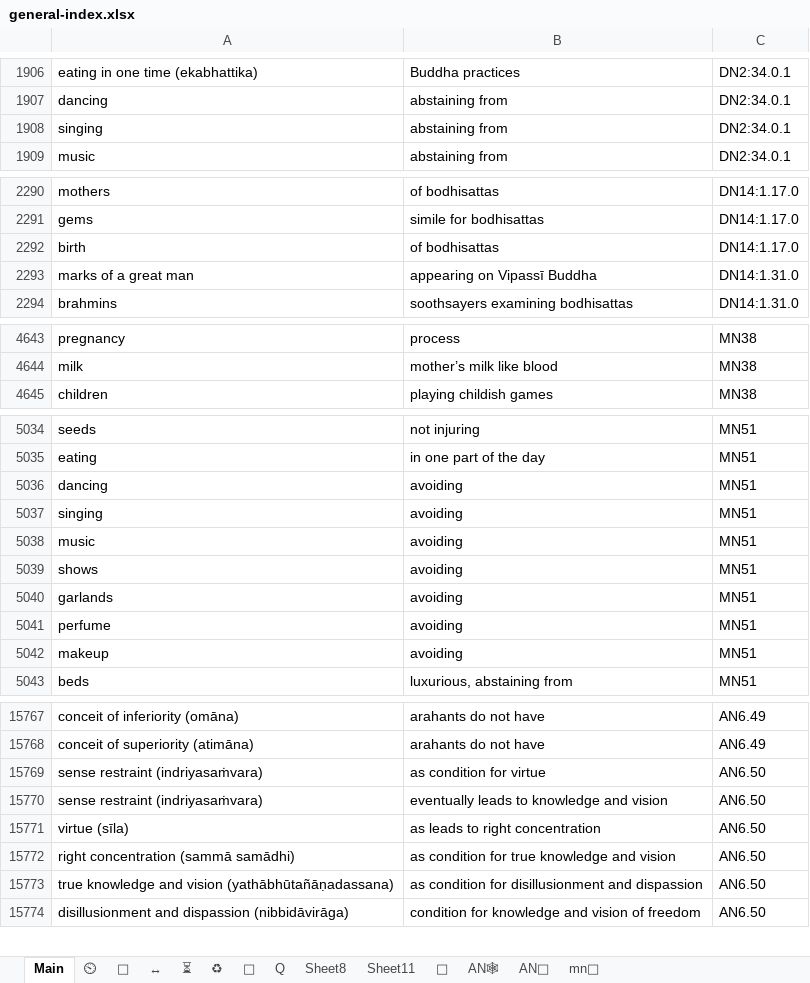
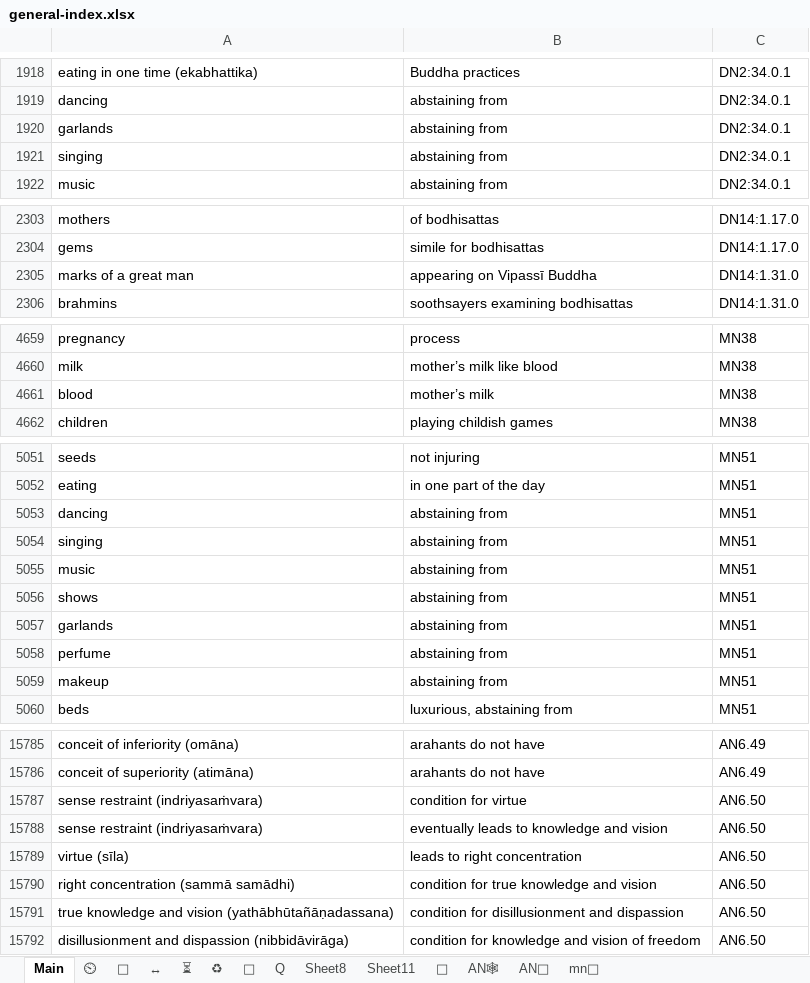
Before and after one commit to thesunshade/CIPS, an Excel workbook: src/data/general-index.xlsx, sheet Main, drawn as a sheet; only a part is shown, gaps mark what is left out; values as stored, in another font and other column widths than the file's, no borders; conditional formats not drawn; removed rows and columns are numbered as before the commit, all else as after; the diff covers the shown part only; the diff names each change by its address in the sheet, - before the commit and + after, or states it on an @@ line.

```diff
--- a/src/data/general-index.xlsx (sheet Main)
+++ b/src/data/general-index.xlsx (sheet Main)
+row 1920: garlands | abstaining from | DN2:34.0.1
-row 2292: birth | of bodhisattas | DN14:1.17.0
+row 4661: blood | mother’s milk | MN38
-B5053:B5059: avoiding
+B5053:B5059: abstaining from
-B15787: as condition for virtue
+B15787: condition for virtue
-B15789: as leads to right concentration
+B15789: leads to right concentration
-B15790: as condition for true knowledge and vision
+B15790: condition for true knowledge and vision
-B15791: as condition for…
+B15791: condition for…
```
Also changed, not shown: 22 added rows, 1 removed row and 8 edited cells elsewhere in this sheet, 7 other files.
